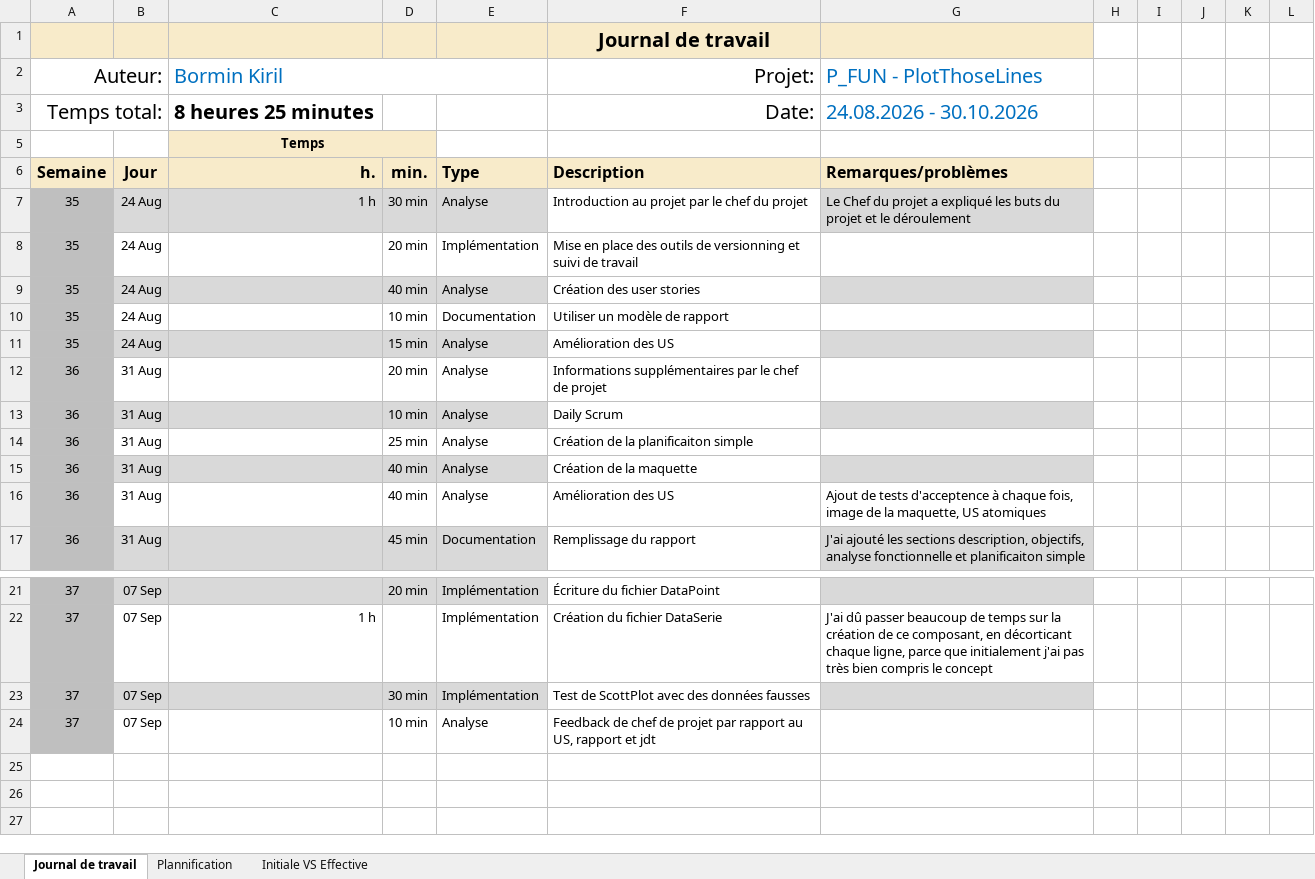
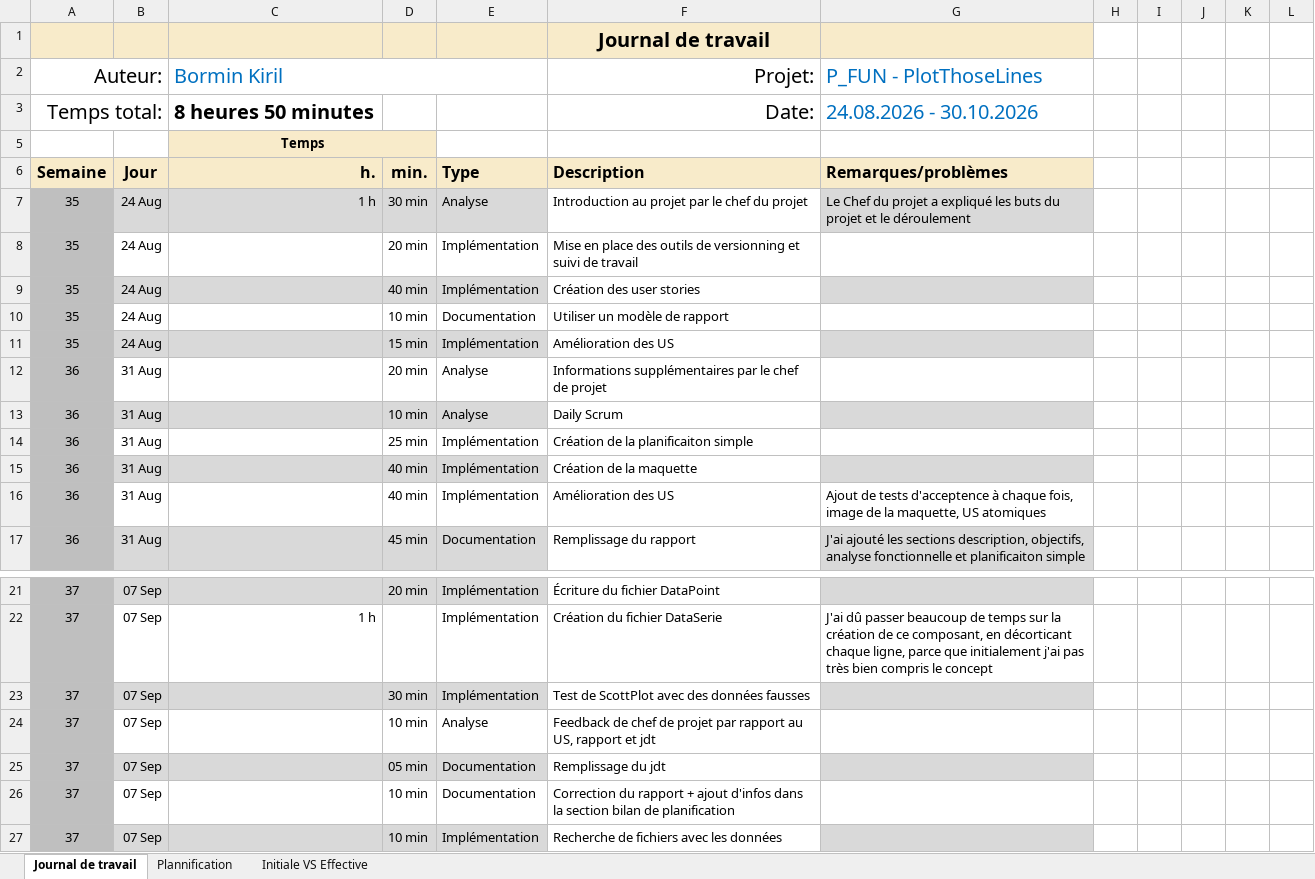
Before and after one commit to kiril-bormin/PlotThoseLines, an Excel workbook: docs/jdt/Journal-de-Travail_BorminKiril.xlsx, sheet Journal de travail, drawn as a sheet; only a part is shown, gaps mark what is left out; values as stored, in another font and other column widths than the file's, no borders; conditional formats and table styles not drawn; the diff names each change by its address in the sheet, - before the commit and + after, or states it on an @@ line.

Commit message:
feat : ajout de composant pour import des data [WIP]

```diff
--- a/docs/jdt/Journal-de-Travail_BorminKiril.xlsx (sheet Journal de travail)
+++ b/docs/jdt/Journal-de-Travail_BorminKiril.xlsx (sheet Journal de travail)
-C3 (Bormin Kiril): 8 heures 25 minutes
+C3 (Bormin Kiril): 8 heures 50 minutes
-E9: Analyse
+E9: Implémentation
-E11: Analyse
+E11: Implémentation
-E14:E16: Analyse
+E14:E16: Implémentation
+row 25: 37 | 07 Sep |  | 05 min | Documentation | Remplissage du jdt
+row 26: 37 | 07 Sep |  | 10 min | Documentation | Correction du rapport + ajout d'infos dans la section bilan de planification
+row 27: 37 | 07 Sep |  | 10 min | Implémentation | Recherche de fichiers avec les données
```
Also changed, not shown: sheet Plannification, hidden cells, charts or pictures.
